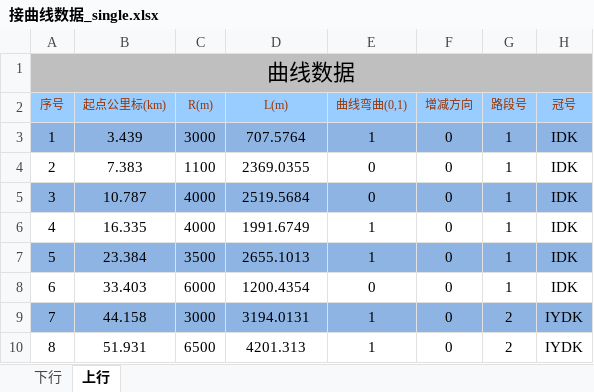
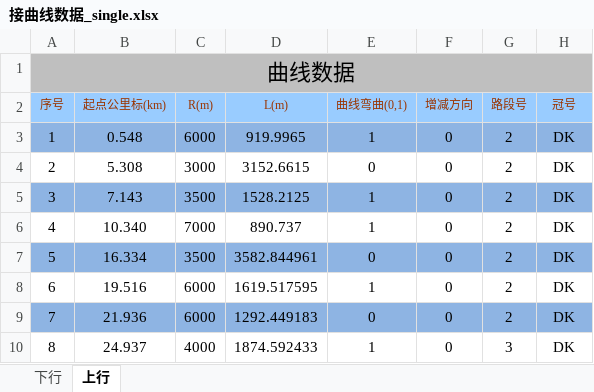
Before and after one commit to MrRnj/LineDataOperator, an Excel workbook: Inter_face/Inter_face/bin/Debug/excelmodels/接曲线数据_single.xlsx, sheet 上行, drawn as a sheet; only a part is shown; values as stored, in another font and other column widths than the file's, no borders; the diff covers the shown part only; the diff names each change by its address in the sheet, - before the commit and + after, or states it on an @@ line.

```diff
--- a/Inter_face/Inter_face/bin/Debug/excelmodels/接曲线数据_single.xlsx (sheet 上行)
+++ b/Inter_face/Inter_face/bin/Debug/excelmodels/接曲线数据_single.xlsx (sheet 上行)
-B3 (起点公里标(km)): 3.439
+B3 (起点公里标(km)): 0.548
-C3 (R(m)): 3000
+C3 (R(m)): 6000
-D3 (L(m)): 707.5764
+D3 (L(m)): 919.9965
-G3:G8 (路段号): 1
+G3:G8 (路段号): 2
-H3:H8 (冠号): IDK
+H3:H8 (冠号): DK
-B4 (起点公里标(km)): 7.383
+B4 (起点公里标(km)): 5.308
-C4 (R(m)): 1100
+C4 (R(m)): 3000
-D4 (L(m)): 2369.0355
+D4 (L(m)): 3152.6615
-B5 (起点公里标(km)): 10.787
+B5 (起点公里标(km)): 7.143
-C5 (R(m)): 4000
+C5 (R(m)): 3500
-D5 (L(m)): 2519.5684
+D5 (L(m)): 1528.2125
-E5 (曲线弯曲(0,1)): 0
+E5 (曲线弯曲(0,1)): 1
-B6 (起点公里标(km)): 16.335
+B6 (起点公里标(km)): 10.340
-C6 (R(m)): 4000
+C6 (R(m)): 7000
-D6 (L(m)): 1991.6749
+D6 (L(m)): 890.737
-B7 (起点公里标(km)): 23.384
+B7 (起点公里标(km)): 16.334
-D7 (L(m)): 2655.1013
+D7 (L(m)): 3582.844961
-E7 (曲线弯曲(0,1)): 1
+E7 (曲线弯曲(0,1)): 0
-B8 (起点公里标(km)): 33.403
+B8 (起点公里标(km)): 19.516
-D8 (L(m)): 1200.4354
+D8 (L(m)): 1619.517595
-E8 (曲线弯曲(0,1)): 0
+E8 (曲线弯曲(0,1)): 1
-B9 (起点公里标(km)): 44.158
+B9 (起点公里标(km)): 21.936
-C9 (R(m)): 3000
+C9 (R(m)): 6000
-D9 (L(m)): 3194.0131
+D9 (L(m)): 1292.449183
-E9 (曲线弯曲(0,1)): 1
+E9 (曲线弯曲(0,1)): 0
-H9:H10 (冠号): IYDK
+H9:H10 (冠号): DK
-B10 (起点公里标(km)): 51.931
+B10 (起点公里标(km)): 24.937
-C10 (R(m)): 6500
+C10 (R(m)): 4000
-D10 (L(m)): 4201.313
+D10 (L(m)): 1874.592433
-G10 (路段号): 2
+G10 (路段号): 3
```
Also changed, not shown: 122 edited cells elsewhere in this sheet, sheet 下行, Inter_face/Inter_face/bin/Debug/excelmodels/信号机位置输出.xlsx, Inter_face/Inter_face/bin/Debug/excelmodels/信号机数据_single.xlsx, 34 other files.
